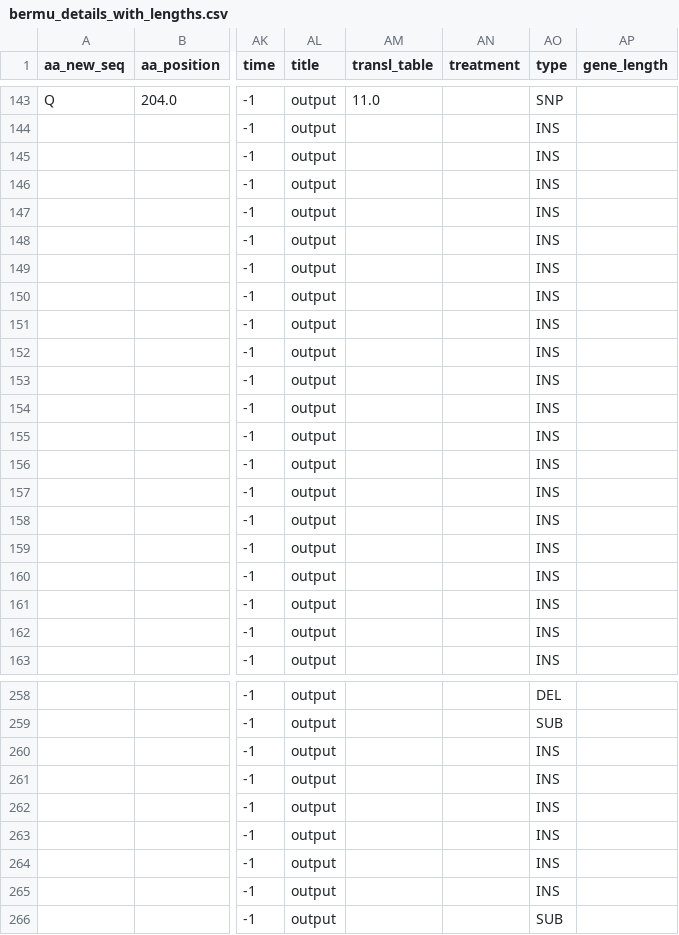
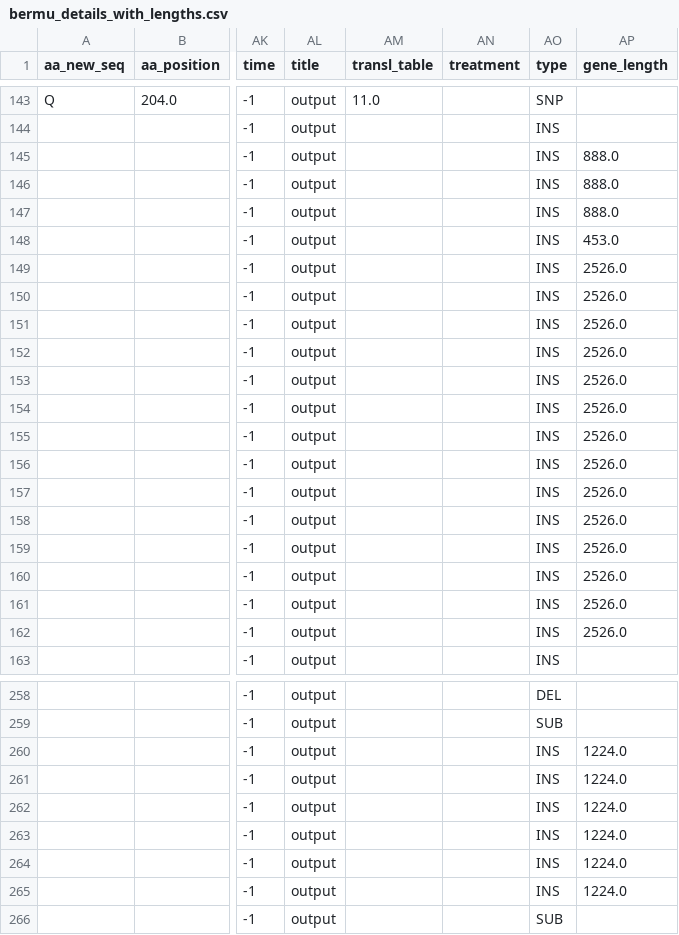
Before and after one commit to segrelab/SNP23, a CSV file: breseq_results/detailed_length_reports/bermu_details_with_lengths.csv, drawn as a sheet; only a part is shown, gaps mark what is left out; the diff covers the shown part only; the diff names each change by its address in the sheet, - before the commit and + after, or states it on an @@ line.

```diff
--- a/breseq_results/detailed_length_reports/bermu_details_with_lengths.csv
+++ b/breseq_results/detailed_length_reports/bermu_details_with_lengths.csv
-AP145:AP147 (gene_length): (empty)
+AP145:AP147 (gene_length): 888.0
-AP148 (gene_length): (empty)
+AP148 (gene_length): 453.0
-AP149:AP162 (gene_length): (empty)
+AP149:AP162 (gene_length): 2526.0
-AP260:AP265 (gene_length): (empty)
+AP260:AP265 (gene_length): 1224.0
```
Also changed, not shown: 58 edited cells elsewhere in this file, breseq_results/detailed_length_reports/hot5_b8_details_with_lengths.csv, breseq_results/detailed_length_reports/hot5_c3_details_with_lengths.csv, 23 other files.
